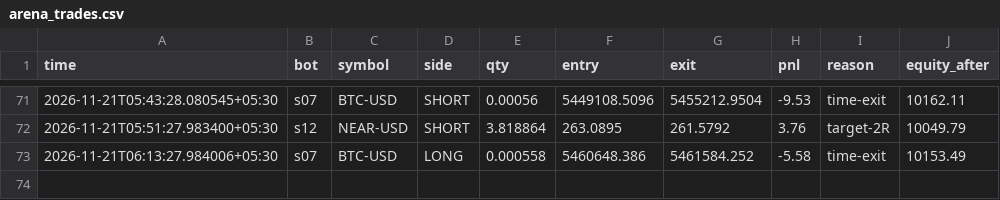
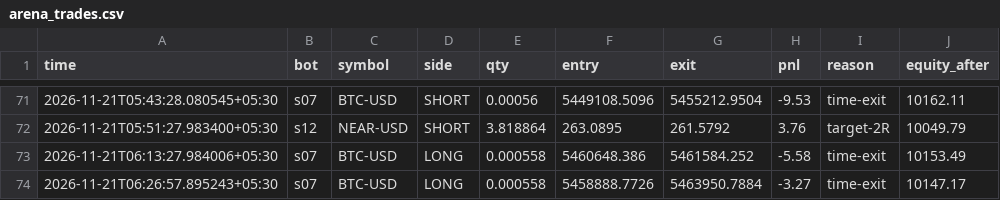
Before and after one commit to tusharghosh66-debug/night-trader, a CSV file: arena_trades.csv, drawn as a sheet; only a part is shown, gaps mark what is left out.

```diff
--- a/arena_trades.csv
+++ b/arena_trades.csv
@@ -73 +73,2 @@ time,bot,symbol,side,qty,entry,exit,pnl,reason,equity_after
 2026-11-21T06:13:27.984006+05:30,s07,BTC-USD,LONG,0.000558,5460648.386,5461584.252,-5.58,time-exit,10153.49
+2026-11-21T06:26:57.895243+05:30,s07,BTC-USD,LONG,0.000558,5458888.7726,5463950.7884,-3.27,time-exit,10147.17
```
Also changed, not shown: 6 other files.
